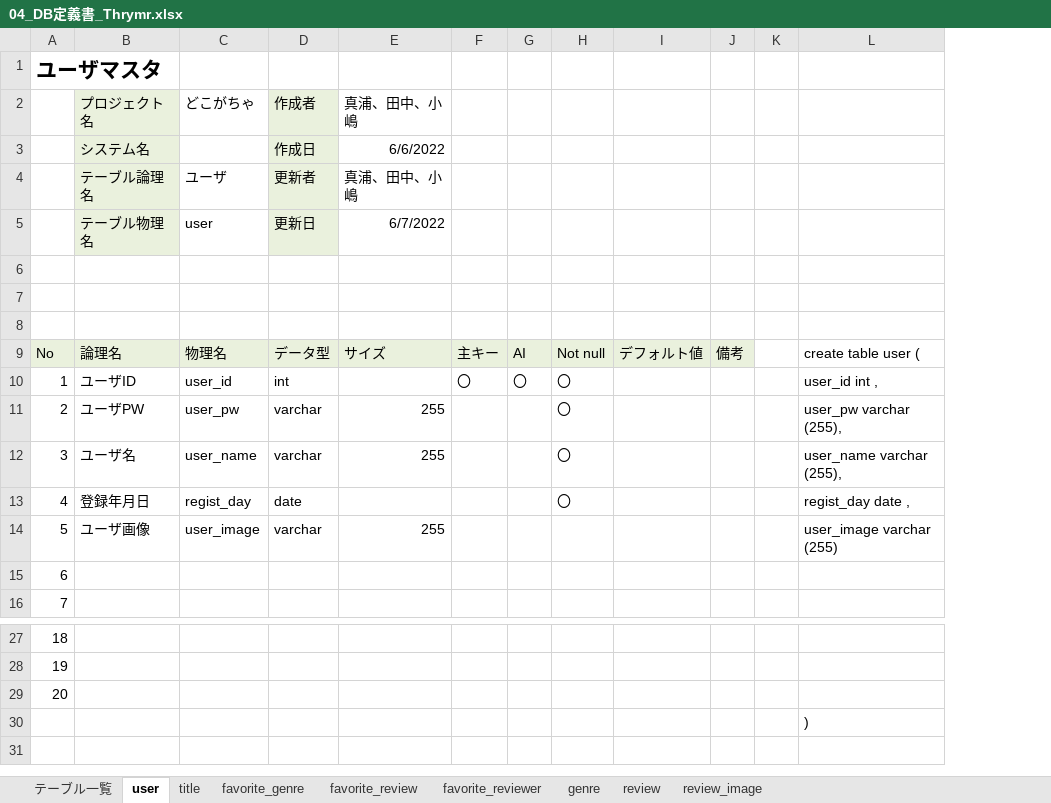
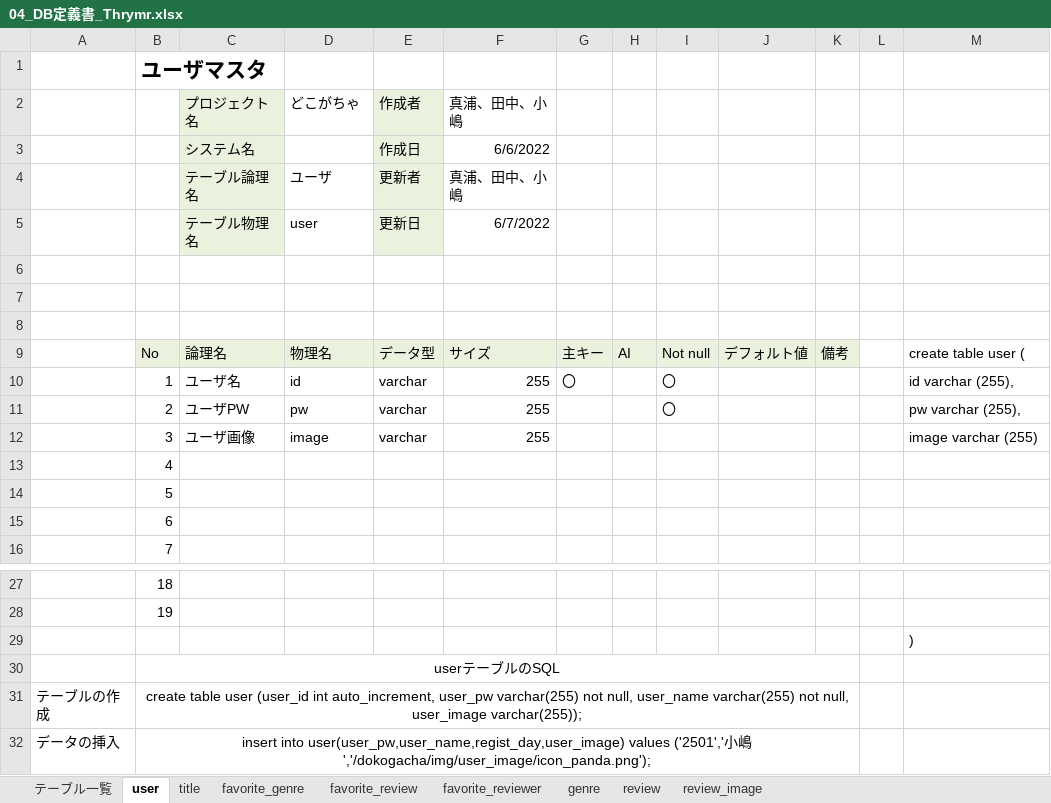
Before and after one commit to dojo2022/E-1, an Excel workbook: doc/外部設計書/04_DB定義書_Thrymr.xlsx, sheet user, drawn as a sheet; only a part is shown, gaps mark what is left out; values as stored, in another font and other column widths than the file's, no borders; removed rows and columns are numbered as before the commit, all else as after; the diff names each change by its address in the sheet, - before the commit and + after, or states it on an @@ line.

Commit message:
update DB定義書、ファイル構成一覧表

```diff
--- a/doc/外部設計書/04_DB定義書_Thrymr.xlsx (sheet user)
+++ b/doc/外部設計書/04_DB定義書_Thrymr.xlsx (sheet user)
+column A, empty
-C10: ユーザID
+C10: ユーザ名
-D10: user_id
+D10: id
-E10: int
+E10: varchar
-F10: (empty)
+F10: 255
-H10: 〇
+H10: (empty)
-M10: user_id int ,
+M10: id varchar (255),
-D11: user_pw
+D11: pw
-M11: user_pw varchar (255),
+M11: pw varchar (255),
-C12: ユーザ名
+C12: ユーザ画像
-D12: user_name
+D12: image
-I12:I13: 〇
+I12:I13: (empty)
-M12: user_name varchar (255),
+M12: image varchar (255)
-C13: 登録年月日
+C13: (empty)
-D13: regist_day
+D13: (empty)
-E13: date
+E13: (empty)
-M13: regist_day date ,
+M13: (empty)
-C14: ユーザ画像
+C14: (empty)
-D14: user_image
+D14: (empty)
-E14: varchar
+E14: (empty)
-F14: 255
+F14: (empty)
-M14: user_image varchar (255)
+M14: (empty)
-row 29: 20
+row 30:  | userテーブルのSQL
+row 31: テーブルの作成 | create table user (user_id int auto_increment, user_pw varchar(255) not null, user_name varchar(255) not null, user_image varchar(255));
+row 32: データの挿入 | insert into user(user_pw,user_name,regist_day,user_image) values ('2501','小嶋','/dokogacha/img/user_image/icon_panda.png');
```
Also changed, not shown: sheet review, sheet favorite_genre, sheet favorite_review, sheet favorite_reviewer, sheet review_image, sheet genre, formulas that keep their value, doc/内部設計書/05_ファイル構成一覧表__Thrymr..xlsx.
